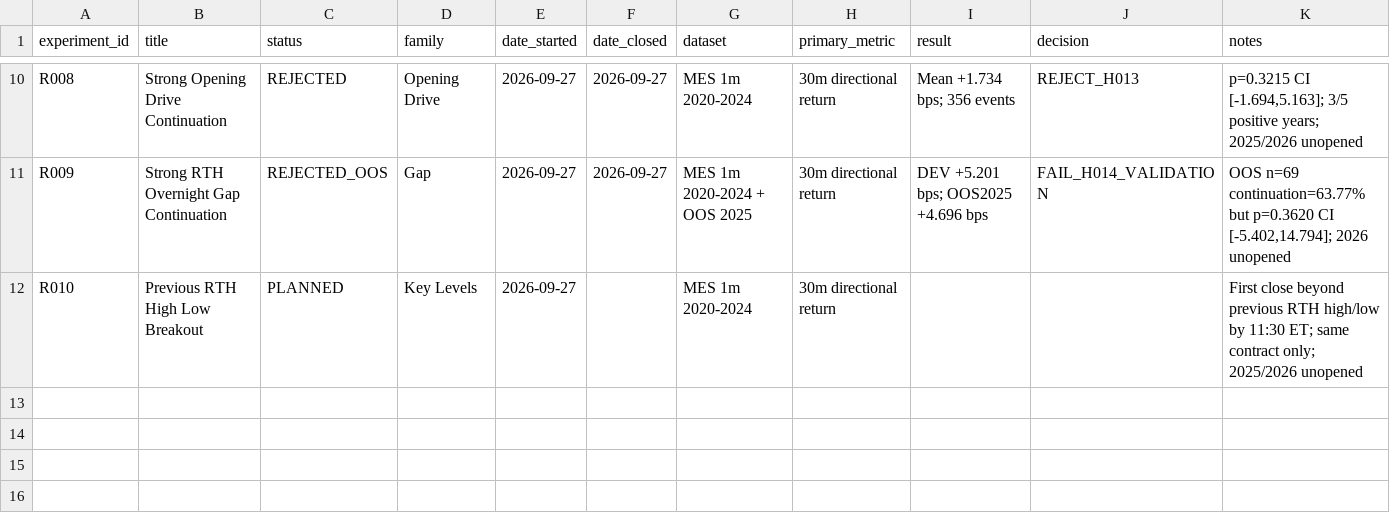
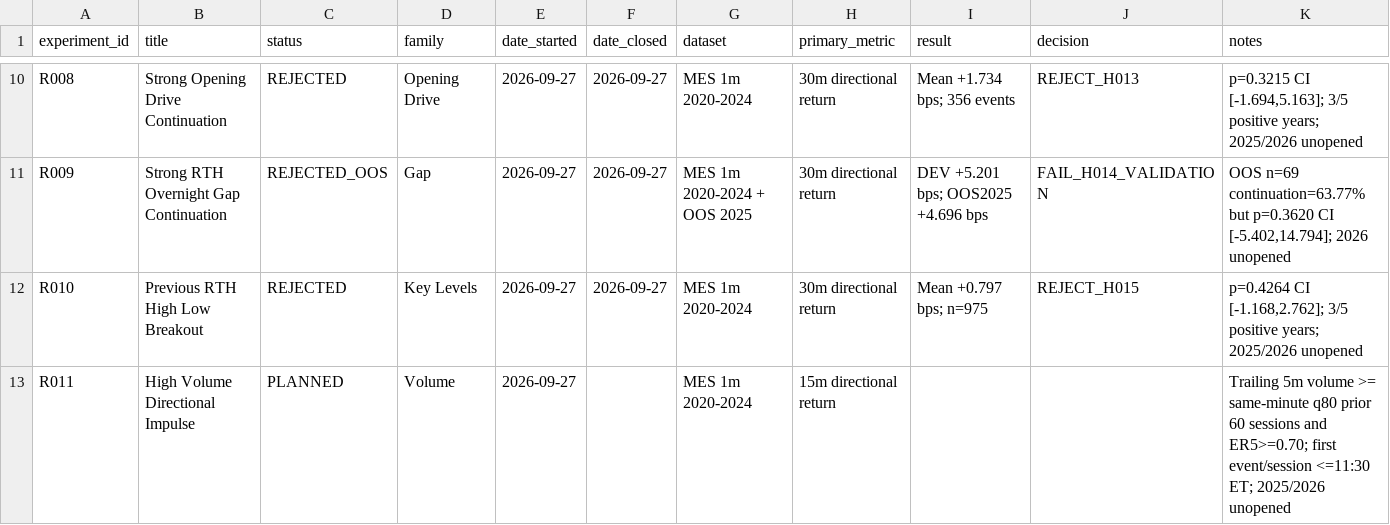
Before and after one commit to rgentil2/MES-Trading-Research, a CSV file: research/experiment_registry.csv, drawn as a sheet; only a part is shown, gaps mark what is left out.

Commit message:
Close R010 and pre-register R011 volume impulse

```diff
--- a/research/experiment_registry.csv
+++ b/research/experiment_registry.csv
@@ -11,2 +11,3 @@ R008,Strong Opening Drive Continuation,REJECTED,Opening Drive,2026-09-27,2026-09
 R009,Strong RTH Overnight Gap Continuation,REJECTED_OOS,Gap,2026-09-27,2026-09-27,MES 1m 2020-2024 + OOS 2025,30m directional return,"DEV +5.201 bps; OOS2025 +4.696 bps",FAIL_H014_VALIDATION,"OOS n=69 continuation=63.77% but p=0.3620 CI [-5.402,14.794]; 2026 unopened"
-R010,Previous RTH High Low Breakout,PLANNED,Key Levels,2026-09-27,,MES 1m 2020-2024,30m directional return,,,First close beyond previous RTH high/low by 11:30 ET; same contract only; 2025/2026 unopened
+R010,Previous RTH High Low Breakout,REJECTED,Key Levels,2026-09-27,2026-09-27,MES 1m 2020-2024,30m directional return,"Mean +0.797 bps; n=975",REJECT_H015,"p=0.4264 CI [-1.168,2.762]; 3/5 positive years; 2025/2026 unopened"
+R011,High Volume Directional Impulse,PLANNED,Volume,2026-09-27,,MES 1m 2020-2024,15m directional return,,,Trailing 5m volume >= same-minute q80 prior 60 sessions and ER5>=0.70; first event/session <=11:30 ET; 2025/2026 unopened
```
Also changed, not shown: 11 other files.
